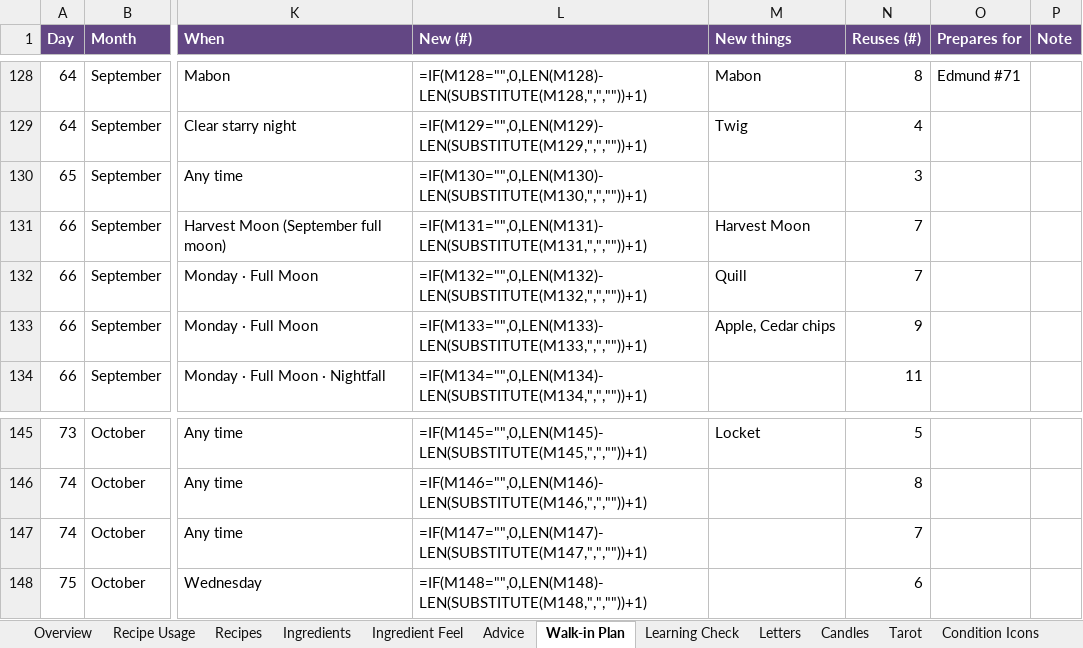
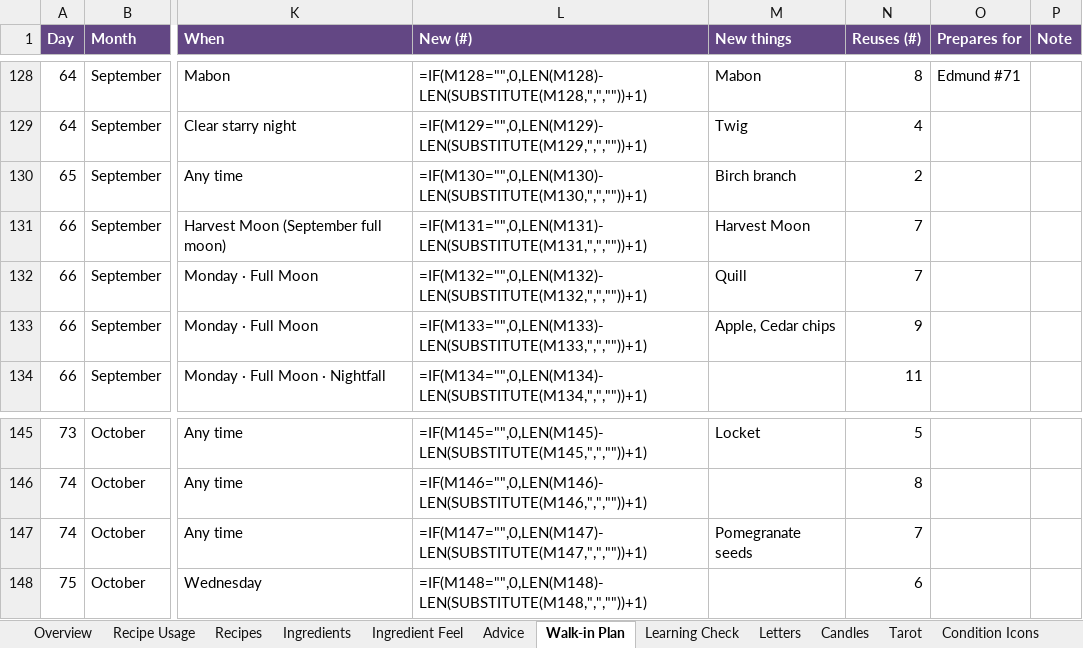
Before and after one commit to you36911-lab/The-Loveborne-Witchs-Emporium, an Excel workbook: ingredient_asset_tracker.xlsx, sheet Walk-in Plan, drawn as a sheet; only a part is shown, gaps mark what is left out; values as stored, in another font and other column widths than the file's, no borders; formulas without a stored value are shown as written; conditional formats not drawn; the diff names each change by its address in the sheet, - before the commit and + after, or states it on an @@ line.

```diff
--- a/ingredient_asset_tracker.xlsx (sheet Walk-in Plan)
+++ b/ingredient_asset_tracker.xlsx (sheet Walk-in Plan)
-M130 (New things): (empty)
+M130 (New things): Birch branch
-N130 (Reuses (#)): 3
+N130 (Reuses (#)): 2
-M147 (New things): (empty)
+M147 (New things): Pomegranate seeds
```
Also changed, not shown: sheet Ingredients, sheet Recipe Usage.
